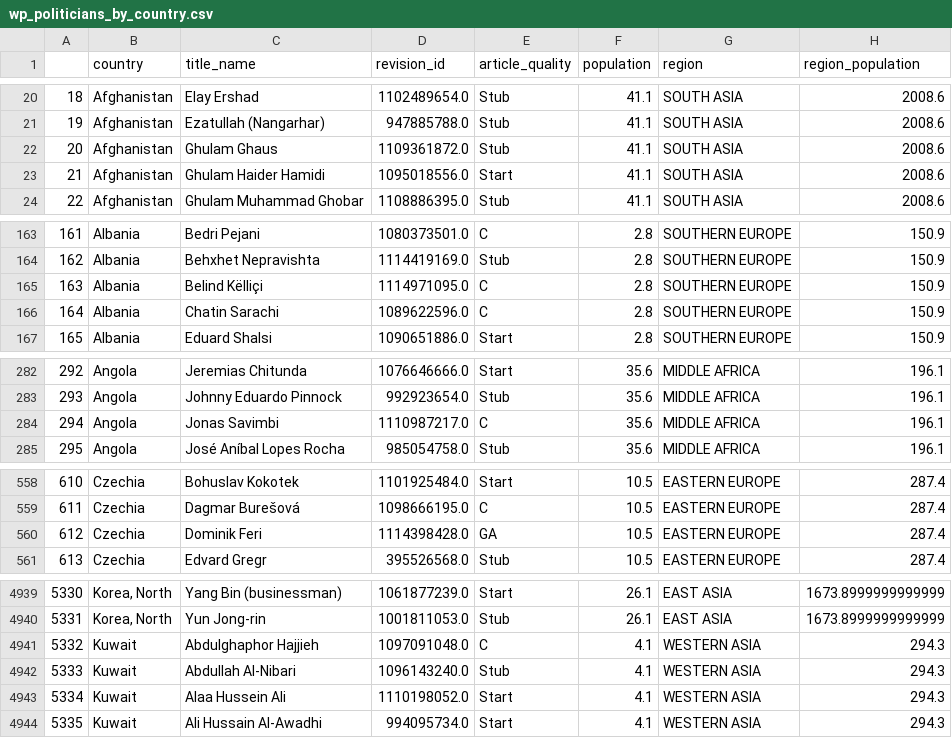
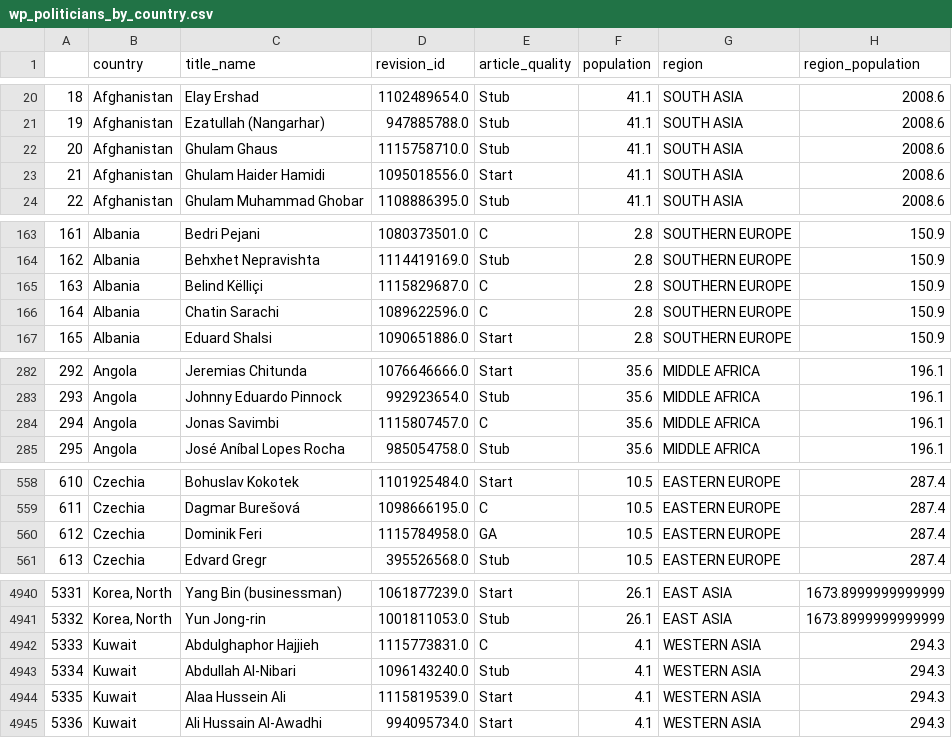
Before and after one commit to pragyy/Data-512-homework_2, a CSV file: output_data/wp_politicians_by_country.csv, drawn as a sheet; only a part is shown, gaps mark what is left out; addresses are those after the commit; the diff covers the shown part only; the diff names each change by its address in the sheet, - before the commit and + after, or states it on an @@ line.

```diff
--- a/output_data/wp_politicians_by_country.csv
+++ b/output_data/wp_politicians_by_country.csv
-D22 (revision_id): 1109361872.0
+D22 (revision_id): 1115758710.0
-D165 (revision_id): 1114971095.0
+D165 (revision_id): 1115829687.0
-D284 (revision_id): 1110987217.0
+D284 (revision_id): 1115807457.0
-D560 (revision_id): 1114398428.0
+D560 (revision_id): 1115784958.0
@@ column A renumbered from row 4921 down @@
-D4942 (revision_id): 1097091048.0
+D4942 (revision_id): 1115773831.0
-D4944 (revision_id): 1110198052.0
+D4944 (revision_id): 1115819539.0
```
Also changed, not shown: 1 added row and 66 edited cells elsewhere in this file, 3 other files.
